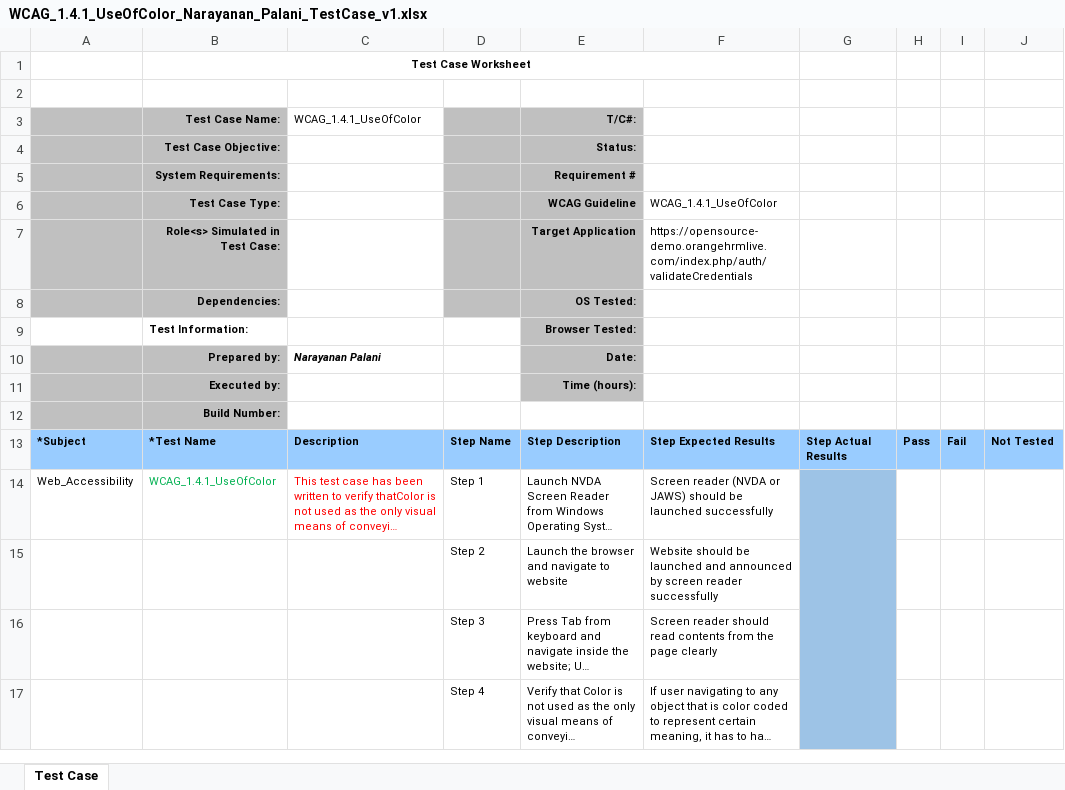
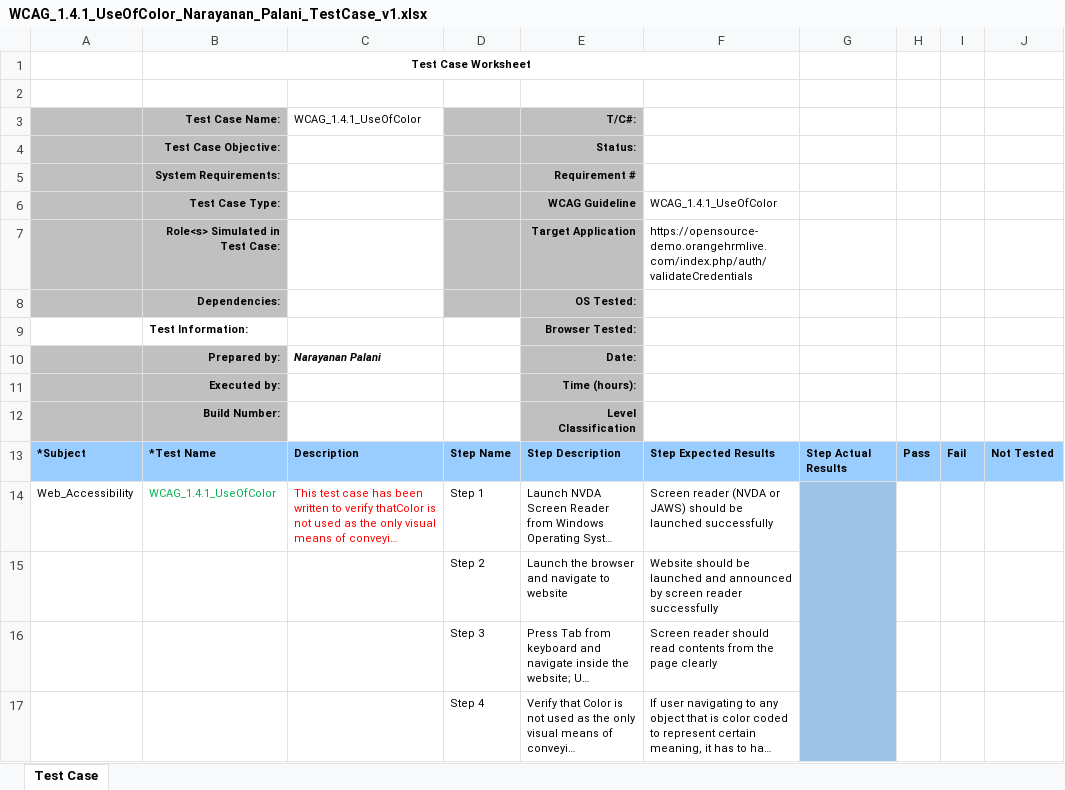
Before and after one commit to narayananpalani/webAccessibilityTestCases, an Excel workbook: Distinguishable/WCAG_1.4.1_UseOfColor_Narayanan_Palani_TestCase_v1.xlsx, sheet Test Case, drawn as a sheet; only a part is shown; long unchanged cells end in …; values as stored, in another font and other column widths than the file's, no borders; charts and pictures not drawn; the diff names each change by its address in the sheet, - before the commit and + after, or states it on an @@ line.

```diff
--- a/Distinguishable/WCAG_1.4.1_UseOfColor_Narayanan_Palani_TestCase_v1.xlsx (sheet Test Case)
+++ b/Distinguishable/WCAG_1.4.1_UseOfColor_Narayanan_Palani_TestCase_v1.xlsx (sheet Test Case)
-E12 (T/C#:): (empty)
+E12 (T/C#:): Level Classification
-E12 fill: none
+E12 fill: #C0C0C0
```
Also changed, not shown: Distinguishable/WCAG_1.4.3_MinimumContrast_Narayanan_Palani_TestCase_v1.xlsx, Distinguishable/WCAG_1.4.4_ResizeText_Narayanan_Palani_TestCase_v1.xlsx, 6 other files.
